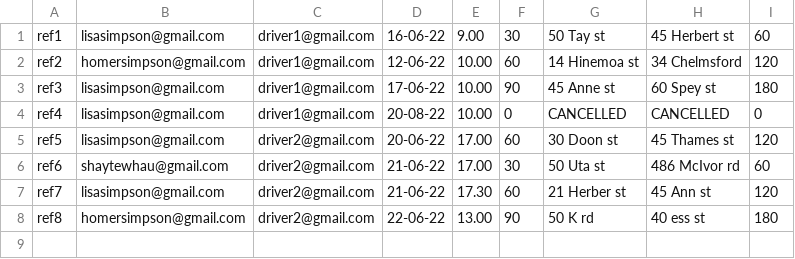
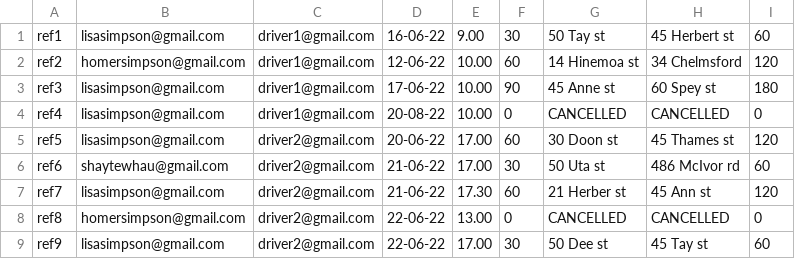
Before and after one commit to ShaymianTeWhau/TaxiBookingSystem, a CSV file: bookings.csv, drawn as a sheet.

```diff
--- a/bookings.csv
+++ b/bookings.csv
@@ -7,2 +7,3 @@ ref6,shaytewhau@gmail.com,driver2@gmail.com,21-06-22,17.00,30,50 Uta st,486 McIv
 ref7,lisasimpson@gmail.com,driver2@gmail.com,21-06-22,17.30,60,21 Herber st,45 Ann st,120
-ref8,homersimpson@gmail.com,driver2@gmail.com,22-06-22,13.00,90,50 K rd,40 ess st,180
+ref8,homersimpson@gmail.com,driver2@gmail.com,22-06-22,13.00,0,CANCELLED,CANCELLED,0
+ref9,lisasimpson@gmail.com,driver2@gmail.com,22-06-22,17.00,30,50 Dee st,45 Tay st,60
```
Also changed, not shown: schedule/22-06-22.csv, 8 other files.
